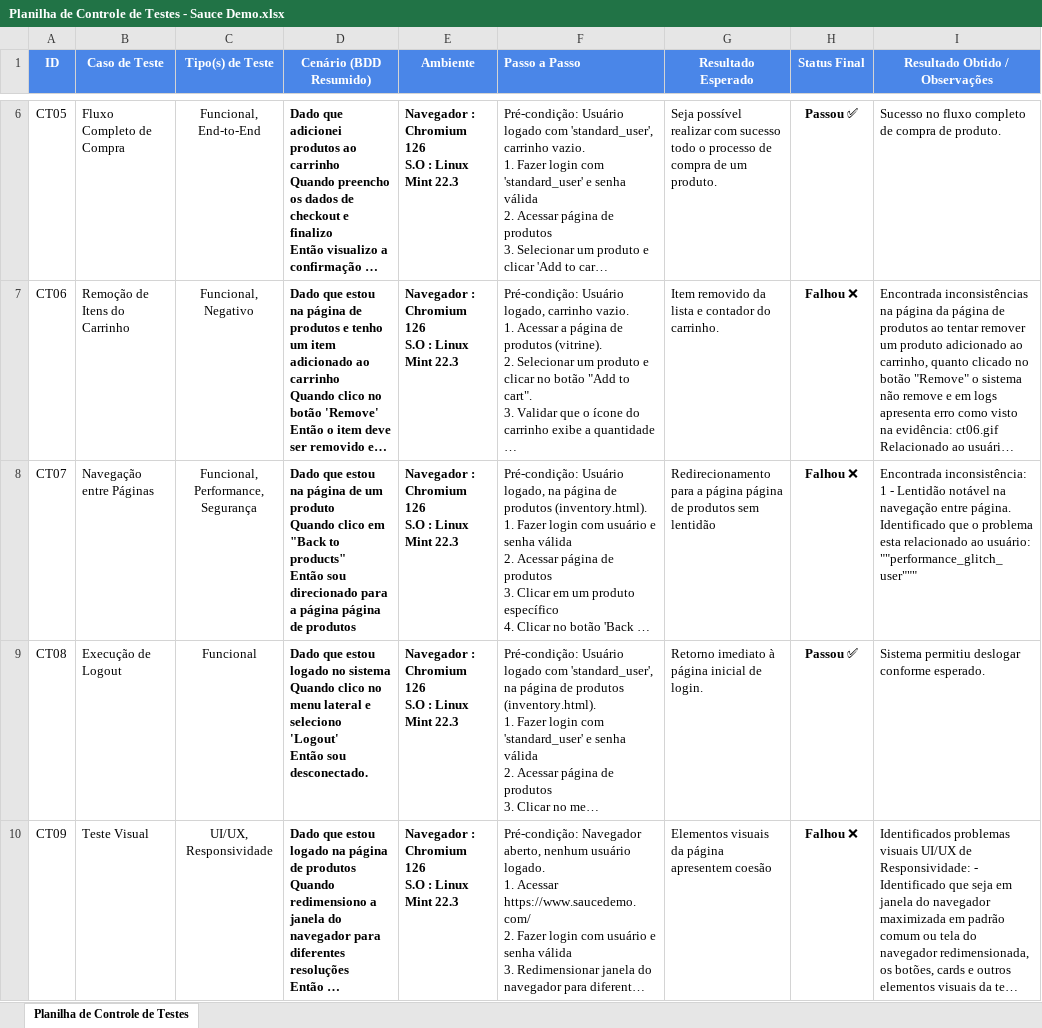
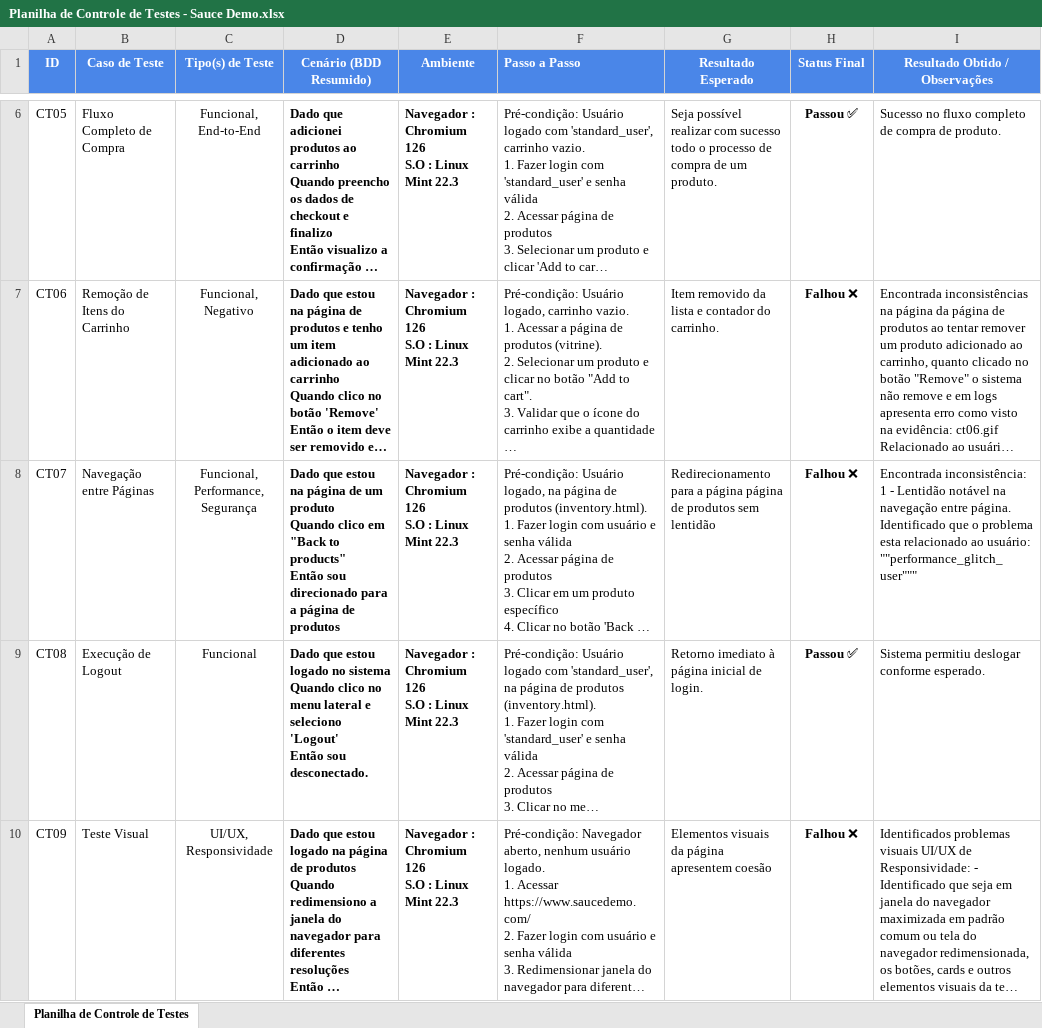
Before and after one commit to hebertpezzoti/projeto-qa, an Excel workbook: ui-testing/docs/Planilha de Controle de Testes - Sauce Demo.xlsx, sheet Planilha de Controle de Testes, drawn as a sheet; only a part is shown, gaps mark what is left out; long unchanged cells end in …; values as stored, in another font and other column widths than the file's, no borders; charts and pictures not drawn; the diff names each change by its address in the sheet, - before the commit and + after, or states it on an @@ line.

```diff
--- a/ui-testing/docs/Planilha de Controle de Testes - Sauce Demo.xlsx (sheet Planilha de Controle de Testes)
+++ b/ui-testing/docs/Planilha de Controle de Testes - Sauce Demo.xlsx (sheet Planilha de Controle de Testes)
-D8 (Cenário (BDD Resumido)): …a página página de produtos
+D8 (Cenário (BDD Resumido)): …a página de produtos
```
Also changed, not shown: 1 other file.
